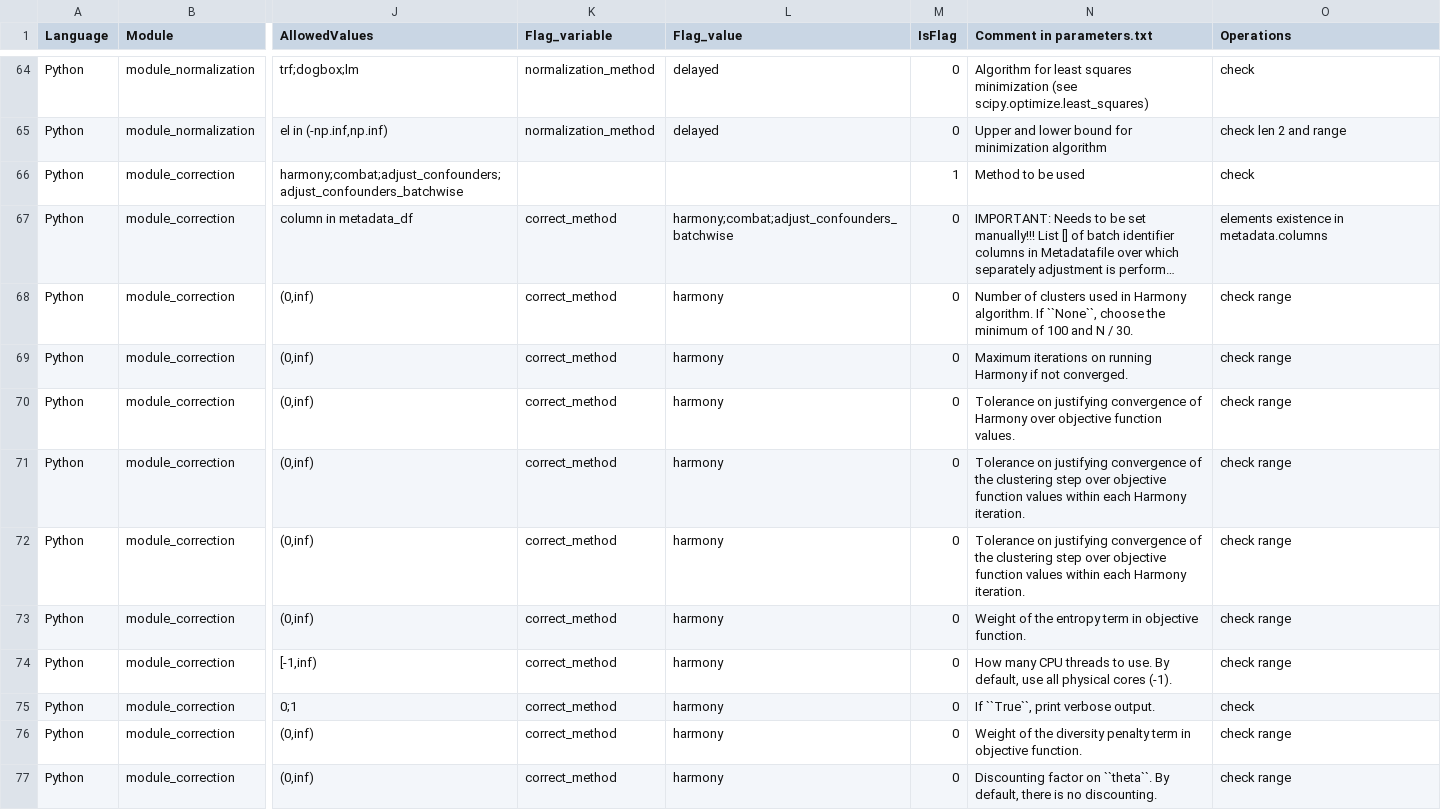
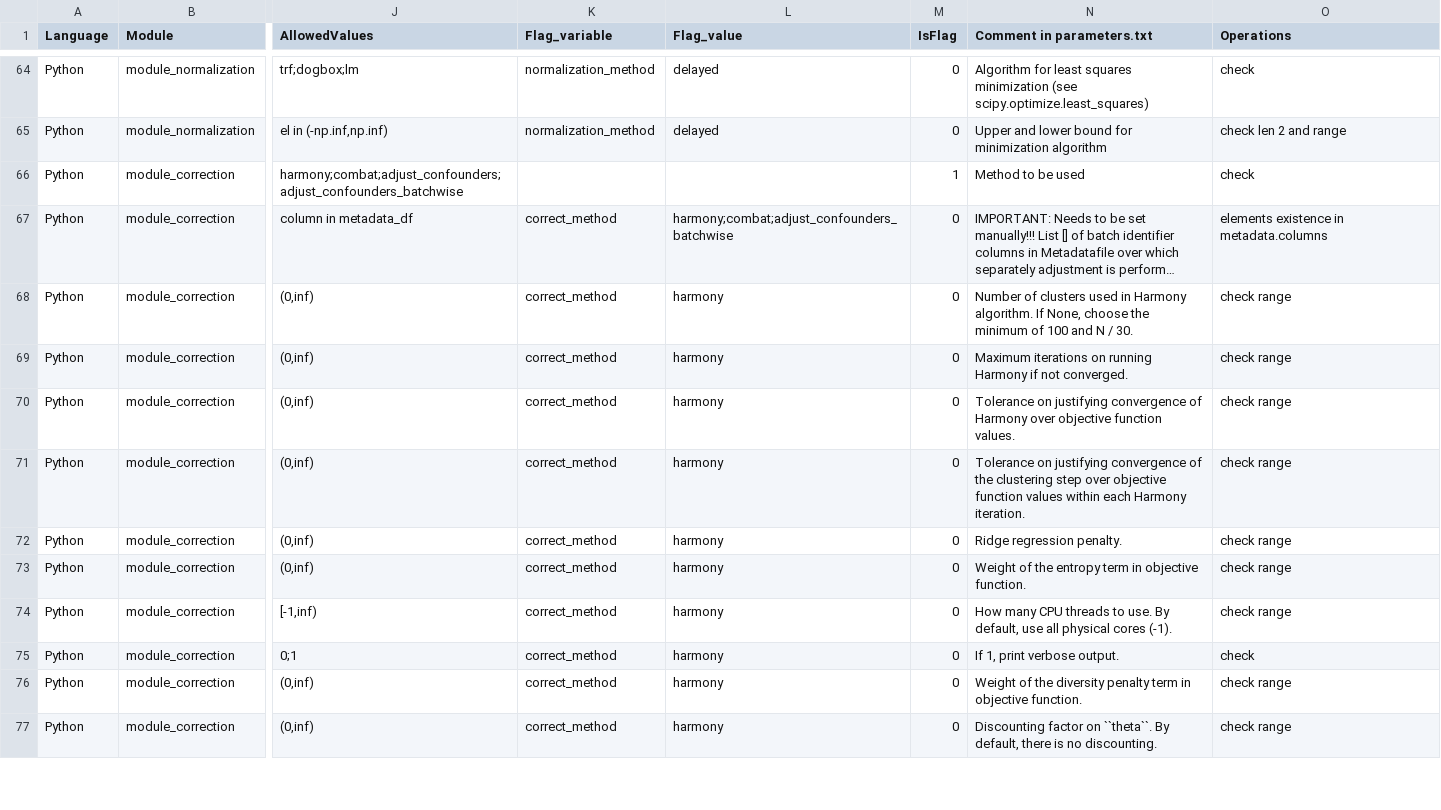
Before and after one commit to Ralser-lab/PrePAIReD, a TSV file: Initialization/Parameter_Overview.tsv, drawn as a sheet; only a part is shown, gaps mark what is left out; long unchanged cells end in …; the diff covers the shown part only; the diff names each change by its address in the sheet, - before the commit and + after, or states it on an @@ line.

```diff
--- a/Initialization/Parameter_Overview.tsv
+++ b/Initialization/Parameter_Overview.tsv
-N68 (Comment in parameters.txt): …algorithm. If ``None``, choose the…
+N68 (Comment in parameters.txt): …algorithm. If None, choose the…
-N72 (Comment in parameters.txt): Tolerance on justifying convergence of the clustering step over objective function values within each Harmony iteration.
+N72 (Comment in parameters.txt): Ridge regression penalty.
-N75 (Comment in parameters.txt): If ``True``, print verbose output.
+N75 (Comment in parameters.txt): If 1, print verbose output.
```
Also changed, not shown: 5 edited cells elsewhere in this file, 2 other files.
